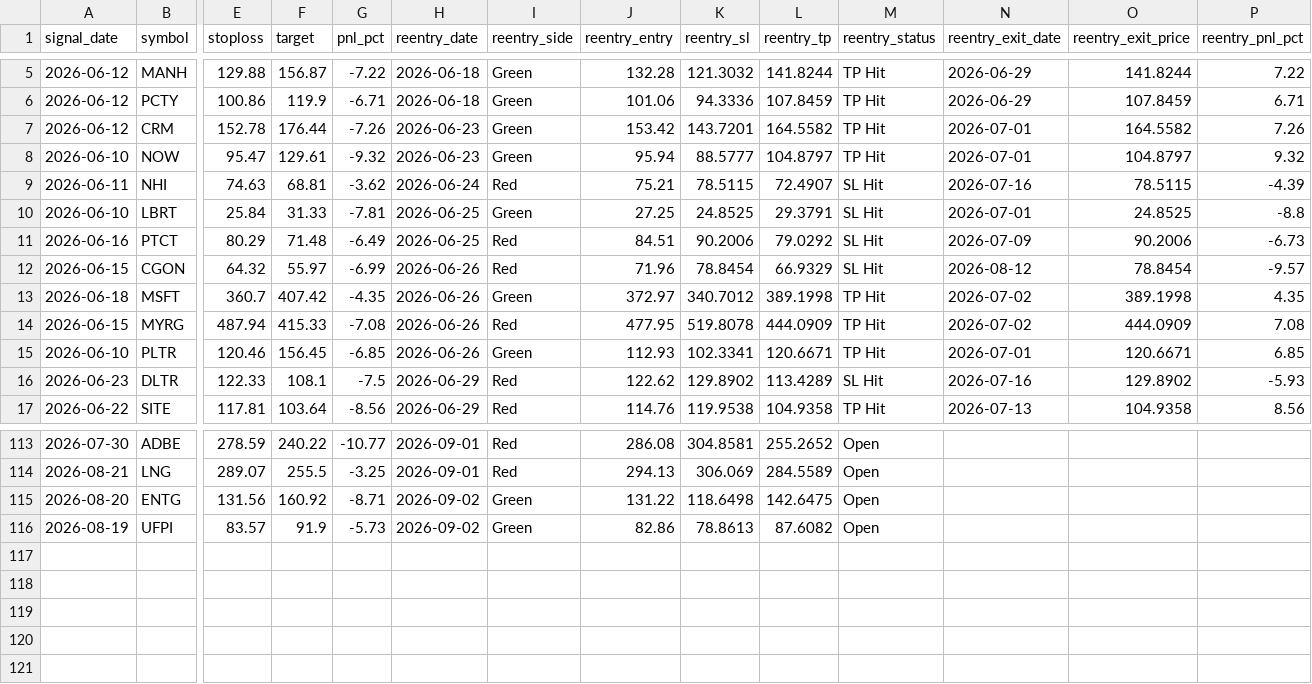
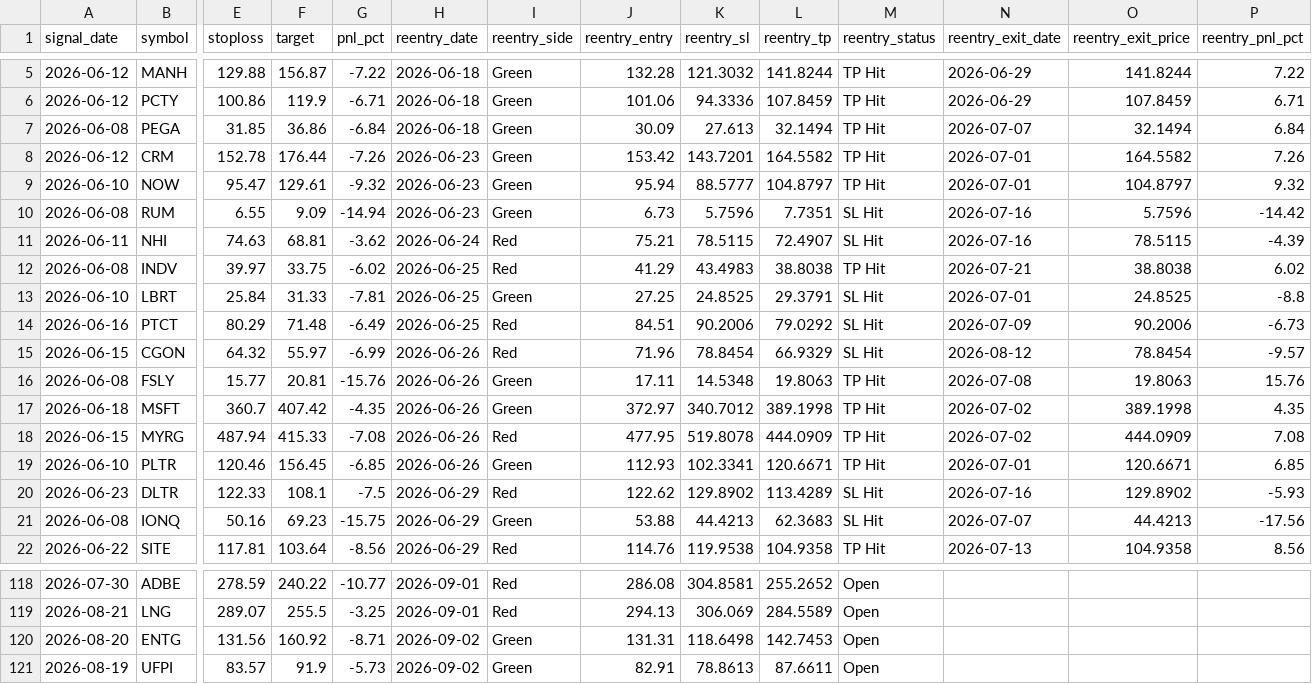
Before and after one commit to faizjio7011-code/checking-trade-signals, a CSV file: report/reentry.csv, drawn as a sheet; only a part is shown, gaps mark what is left out; addresses are those after the commit; rows hold the shown columns only; the diff names each change by its address in the sheet, - before the commit and + after, or states it on an @@ line.

```diff
--- a/report/reentry.csv
+++ b/report/reentry.csv
+row 7: 2026-06-08 | PEGA | 31.85 | 36.86 | -6.84 | 2026-06-18 | Green | 30.09 | 27.613 | 32.1494 | TP Hit | 2026-07-07 | 32.1494 | 6.84
+row 10: 2026-06-08 | RUM | 6.55 | 9.09 | -14.94 | 2026-06-23 | Green | 6.73 | 5.7596 | 7.7351 | SL Hit | 2026-07-16 | 5.7596 | -14.42
+row 12: 2026-06-08 | INDV | 39.97 | 33.75 | -6.02 | 2026-06-25 | Red | 41.29 | 43.4983 | 38.8038 | TP Hit | 2026-07-21 | 38.8038 | 6.02
+row 16: 2026-06-08 | FSLY | 15.77 | 20.81 | -15.76 | 2026-06-26 | Green | 17.11 | 14.5348 | 19.8063 | TP Hit | 2026-07-08 | 19.8063 | 15.76
+row 21: 2026-06-08 | IONQ | 50.16 | 69.23 | -15.75 | 2026-06-29 | Green | 53.88 | 44.4213 | 62.3683 | SL Hit | 2026-07-07 | 44.4213 | -17.56
-J120 (reentry_entry): 131.22
+J120 (reentry_entry): 131.31
-L120 (reentry_tp): 142.6475
+L120 (reentry_tp): 142.7453
-J121 (reentry_entry): 82.86
+J121 (reentry_entry): 82.91
-L121 (reentry_tp): 87.6082
+L121 (reentry_tp): 87.6611
```
Also changed, not shown: report/sl_hit.csv, report/trade_performance.csv, 4 other files.
